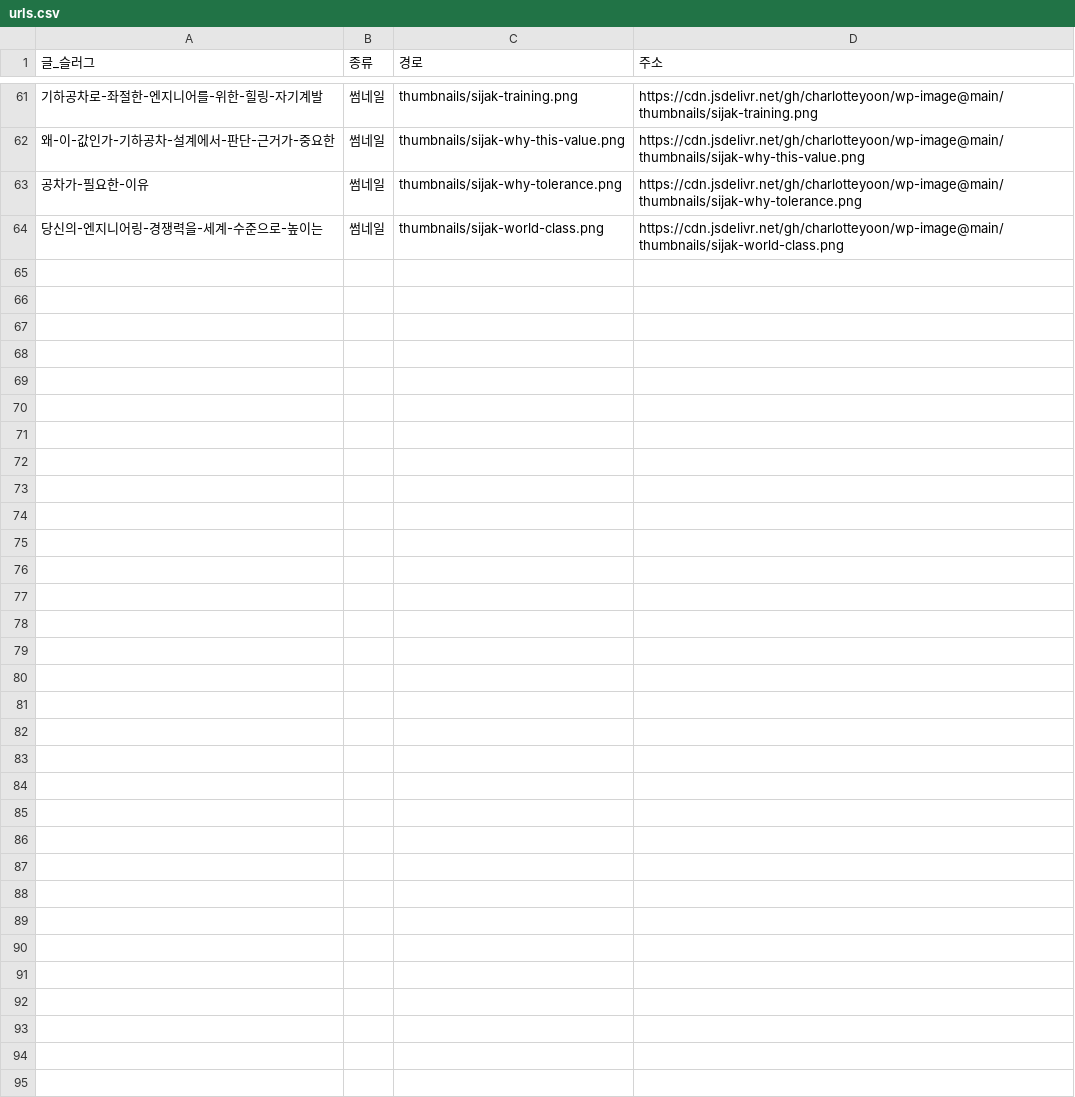
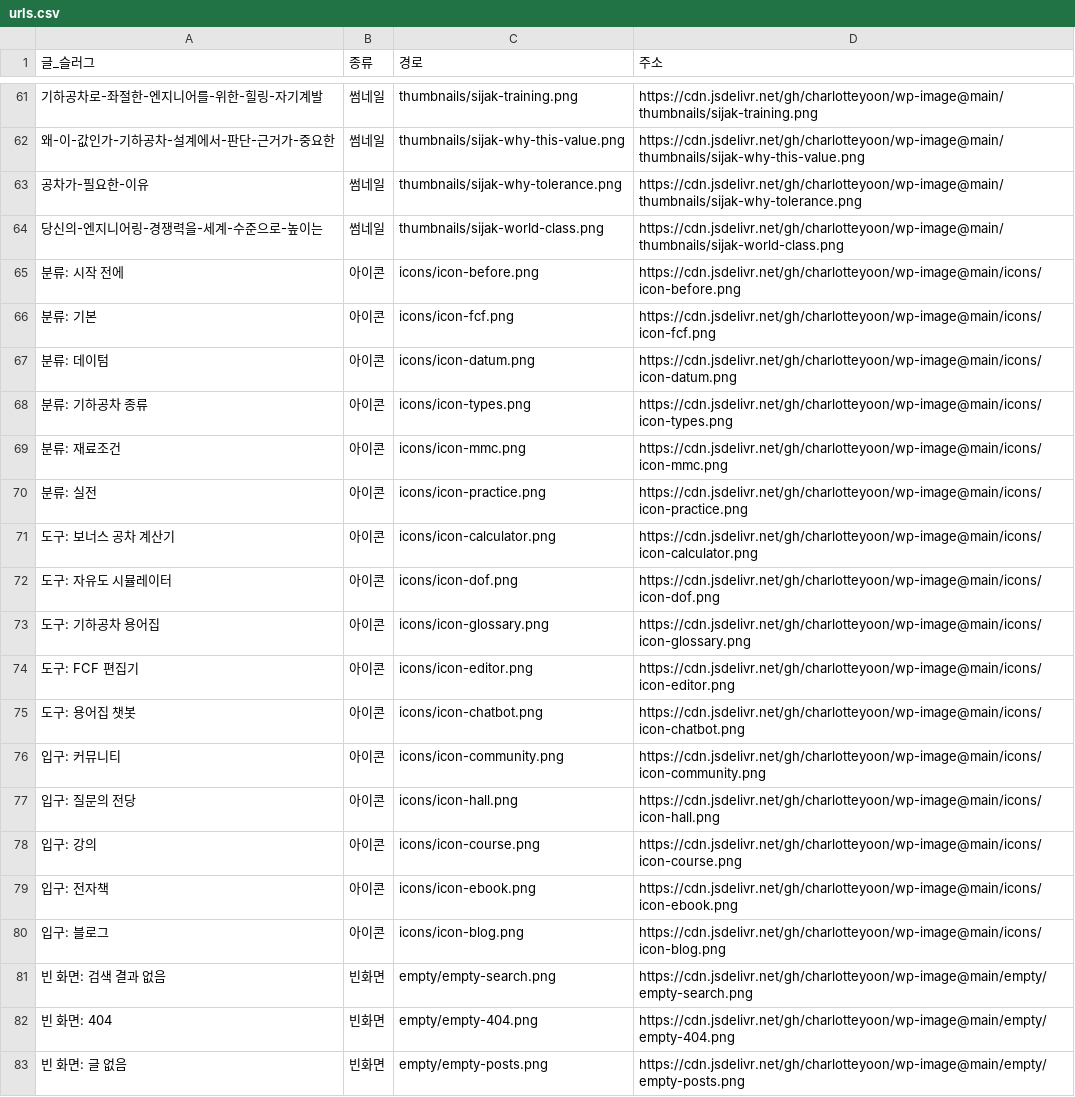
Before and after one commit to charlotteyoon/wp-image, a CSV file: urls.csv, drawn as a sheet; only a part is shown, gaps mark what is left out; the diff names each change by its address in the sheet, - before the commit and + after, or states it on an @@ line.

```diff
--- a/urls.csv
+++ b/urls.csv
+row 65: 분류: 시작 전에 | 아이콘 | icons/icon-before.png | https://cdn.jsdelivr.net/gh/charlotteyoon/wp-image@main/icons/icon-before.png
+row 66: 분류: 기본 | 아이콘 | icons/icon-fcf.png | https://cdn.jsdelivr.net/gh/charlotteyoon/wp-image@main/icons/icon-fcf.png
+row 67: 분류: 데이텀 | 아이콘 | icons/icon-datum.png | https://cdn.jsdelivr.net/gh/charlotteyoon/wp-image@main/icons/icon-datum.png
+row 68: 분류: 기하공차 종류 | 아이콘 | icons/icon-types.png | https://cdn.jsdelivr.net/gh/charlotteyoon/wp-image@main/icons/icon-types.png
+row 69: 분류: 재료조건 | 아이콘 | icons/icon-mmc.png | https://cdn.jsdelivr.net/gh/charlotteyoon/wp-image@main/icons/icon-mmc.png
+row 70: 분류: 실전 | 아이콘 | icons/icon-practice.png | https://cdn.jsdelivr.net/gh/charlotteyoon/wp-image@main/icons/icon-practice.png
+row 71: 도구: 보너스 공차 계산기 | 아이콘 | icons/icon-calculator.png | https://cdn.jsdelivr.net/gh/charlotteyoon/wp-image@main/icons/icon-calculator.png
+row 72: 도구: 자유도 시뮬레이터 | 아이콘 | icons/icon-dof.png | https://cdn.jsdelivr.net/gh/charlotteyoon/wp-image@main/icons/icon-dof.png
+row 73: 도구: 기하공차 용어집 | 아이콘 | icons/icon-glossary.png | https://cdn.jsdelivr.net/gh/charlotteyoon/wp-image@main/icons/icon-glossary.png
+row 74: 도구: FCF 편집기 | 아이콘 | icons/icon-editor.png | https://cdn.jsdelivr.net/gh/charlotteyoon/wp-image@main/icons/icon-editor.png
+row 75: 도구: 용어집 챗봇 | 아이콘 | icons/icon-chatbot.png | https://cdn.jsdelivr.net/gh/charlotteyoon/wp-image@main/icons/icon-chatbot.png
+row 76: 입구: 커뮤니티 | 아이콘 | icons/icon-community.png | https://cdn.jsdelivr.net/gh/charlotteyoon/wp-image@main/icons/icon-community.png
+row 77: 입구: 질문의 전당 | 아이콘 | icons/icon-hall.png | https://cdn.jsdelivr.net/gh/charlotteyoon/wp-image@main/icons/icon-hall.png
+row 78: 입구: 강의 | 아이콘 | icons/icon-course.png | https://cdn.jsdelivr.net/gh/charlotteyoon/wp-image@main/icons/icon-course.png
+row 79: 입구: 전자책 | 아이콘 | icons/icon-ebook.png | https://cdn.jsdelivr.net/gh/charlotteyoon/wp-image@main/icons/icon-ebook.png
+row 80: 입구: 블로그 | 아이콘 | icons/icon-blog.png | https://cdn.jsdelivr.net/gh/charlotteyoon/wp-image@main/icons/icon-blog.png
+row 81: 빈 화면: 검색 결과 없음 | 빈화면 | empty/empty-search.png | https://cdn.jsdelivr.net/gh/charlotteyoon/wp-image@main/empty/empty-search.png
+row 82: 빈 화면: 404 | 빈화면 | empty/empty-404.png | https://cdn.jsdelivr.net/gh/charlotteyoon/wp-image@main/empty/empty-404.png
+row 83: 빈 화면: 글 없음 | 빈화면 | empty/empty-posts.png | https://cdn.jsdelivr.net/gh/charlotteyoon/wp-image@main/empty/empty-posts.png
```
Also changed, not shown: 20 other files.
